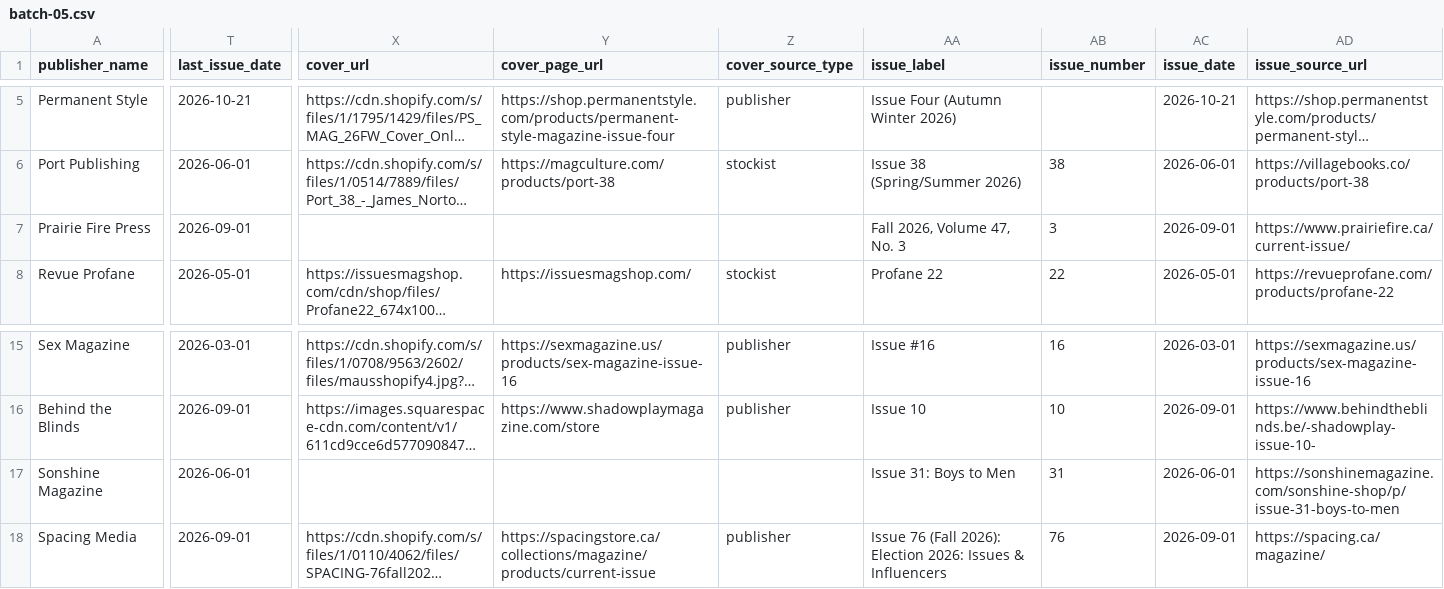
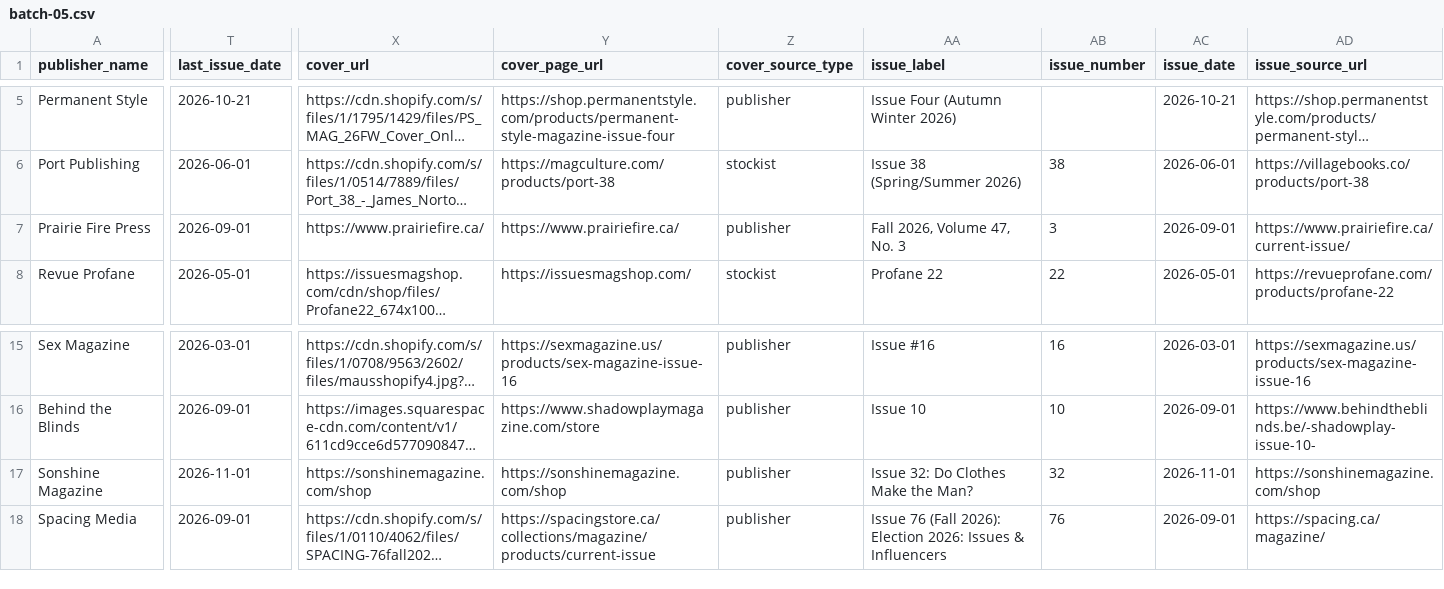
Before and after one commit to Neesh-print/public_neesh, a CSV file: data/imports/2026-11-confirmed/batch-05.csv, drawn as a sheet; only a part is shown, gaps mark what is left out; long unchanged cells end in …; the diff names each change by its address in the sheet, - before the commit and + after, or states it on an @@ line.

```diff
--- a/data/imports/2026-11-confirmed/batch-05.csv
+++ b/data/imports/2026-11-confirmed/batch-05.csv
-X7 (cover_url): (empty)
+X7 (cover_url): https://www.prairiefire.ca/
-Y7 (cover_page_url): (empty)
+Y7 (cover_page_url): https://www.prairiefire.ca/
-Z7 (cover_source_type): (empty)
+Z7 (cover_source_type): publisher
-T17 (last_issue_date): 2026-06-01
+T17 (last_issue_date): 2026-11-01
-X17 (cover_url): (empty)
+X17 (cover_url): https://sonshinemagazine.com/shop
-Y17 (cover_page_url): (empty)
+Y17 (cover_page_url): https://sonshinemagazine.com/shop
-Z17 (cover_source_type): (empty)
+Z17 (cover_source_type): publisher
-AA17 (issue_label): Issue 31: Boys to Men
+AA17 (issue_label): Issue 32: Do Clothes Make the Man?
-AB17 (issue_number): 31
+AB17 (issue_number): 32
-AC17 (issue_date): 2026-06-01
+AC17 (issue_date): 2026-11-01
-AD17 (issue_source_url): https://sonshinemagazine.com/sonshine-shop/p/issue-31-boys-to-men
+AD17 (issue_source_url): https://sonshinemagazine.com/shop
```
Also changed, not shown: data/imports/2026-11-confirmed/batch-03.csv, data/imports/2026-11-confirmed/batch-06.csv, 9 other files.
